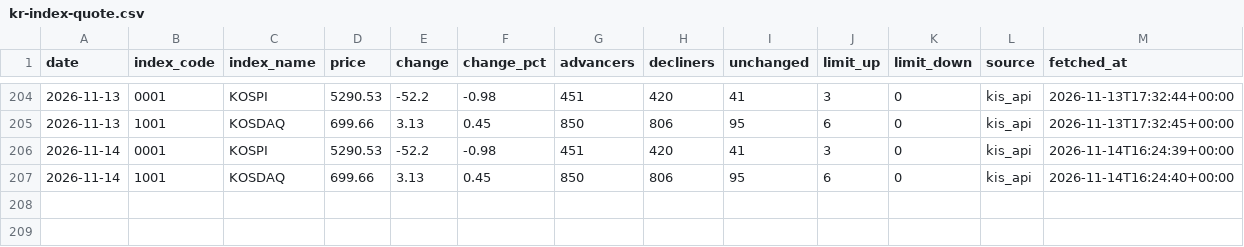
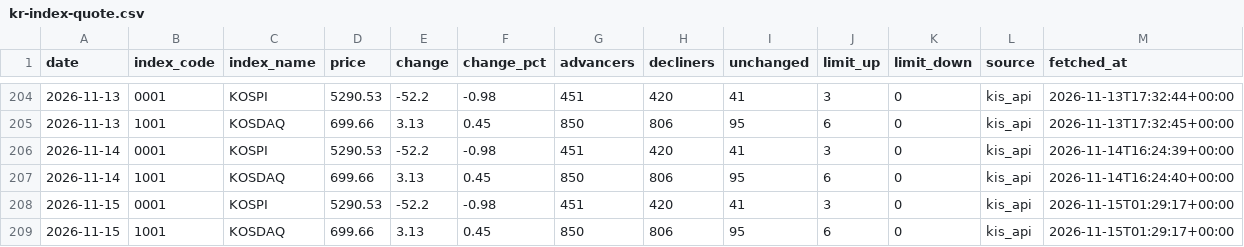
Before and after one commit to stevekoo-ai/Repo_name, a CSV file: sources/kr-index-quote.csv, drawn as a sheet; only a part is shown, gaps mark what is left out; the diff names each change by its address in the sheet, - before the commit and + after, or states it on an @@ line.

```diff
--- a/sources/kr-index-quote.csv
+++ b/sources/kr-index-quote.csv
+row 208: 2026-11-15 | 0001 | KOSPI | 5290.53 | -52.2 | -0.98 | 451 | 420 | 41 | 3 | 0 | kis_api | 2026-11-15T01:29:17+00:00
+row 209: 2026-11-15 | 1001 | KOSDAQ | 699.66 | 3.13 | 0.45 | 850 | 806 | 95 | 6 | 0 | kis_api | 2026-11-15T01:29:17+00:00
```
Also changed, not shown: sources/automation-run-log.csv, sources/portfolio-etf-nav.csv, 5 other files.
